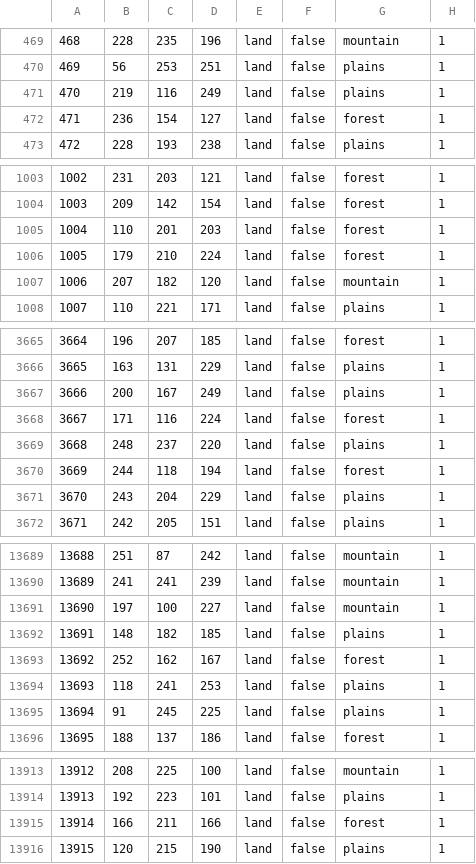
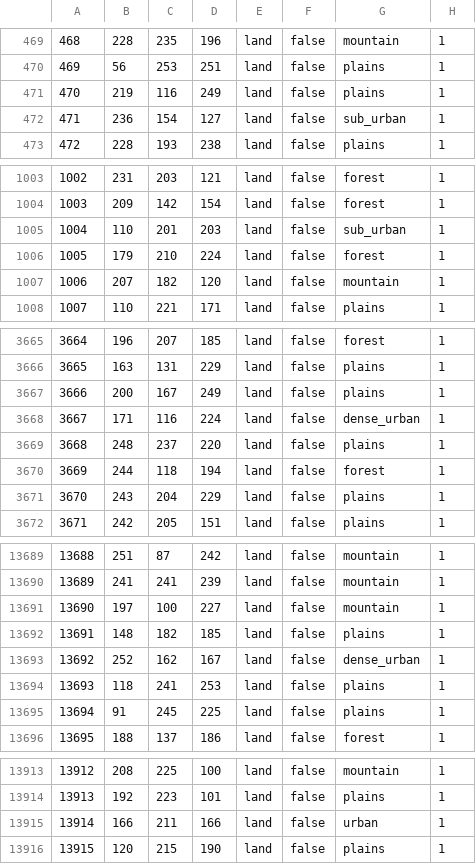
Before and after one commit to TheGamerCant/Across-The-Dnieper, a CSV file: AcrossTheDnieper/map/definition.csv, drawn as a sheet; only a part is shown, gaps mark what is left out; the diff covers the shown part only.

Commit message:
Moscow is now actually urban tiles :skull:

```diff
--- a/AcrossTheDnieper/map/definition.csv
+++ b/AcrossTheDnieper/map/definition.csv
@@ -471,3 +471,3 @@
 470;219;116;249;land;false;plains;1
-471;236;154;127;land;false;forest;1
+471;236;154;127;land;false;sub_urban;1
 472;228;193;238;land;false;plains;1
@@ -1004,3 +1004,3 @@
 1003;209;142;154;land;false;forest;1
-1004;110;201;203;land;false;forest;1
+1004;110;201;203;land;false;sub_urban;1
 1005;179;210;224;land;false;forest;1
@@ -3667,3 +3667,3 @@
 3666;200;167;249;land;false;plains;1
-3667;171;116;224;land;false;forest;1
+3667;171;116;224;land;false;dense_urban;1
 3668;248;237;220;land;false;plains;1
@@ -13692,3 +13692,3 @@
 13691;148;182;185;land;false;plains;1
-13692;252;162;167;land;false;forest;1
+13692;252;162;167;land;false;dense_urban;1
 13693;118;241;253;land;false;plains;1
@@ -13914,3 +13914,3 @@
 13913;192;223;101;land;false;plains;1
-13914;166;211;166;land;false;forest;1
+13914;166;211;166;land;false;urban;1
 13915;120;215;190;land;false;plains;1
```
Also changed, not shown: 1 edited cell elsewhere in this file.
